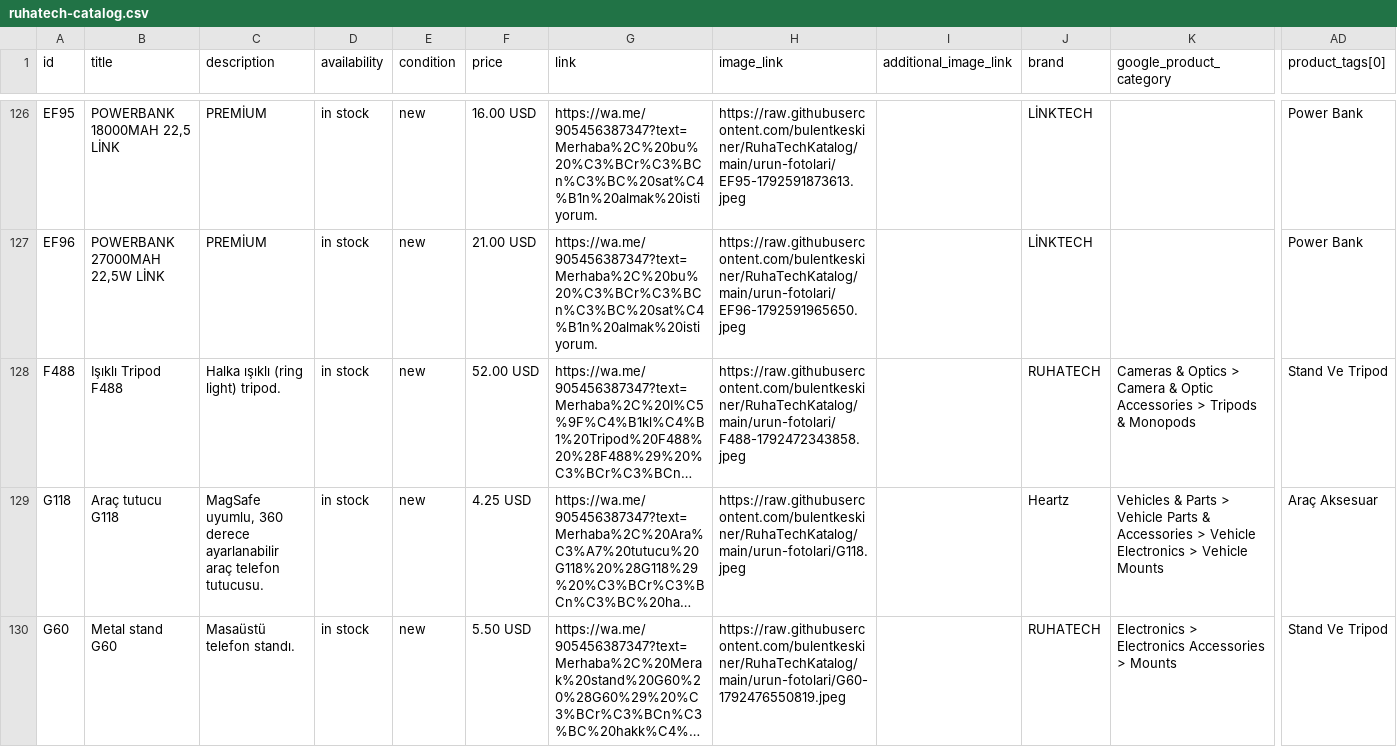
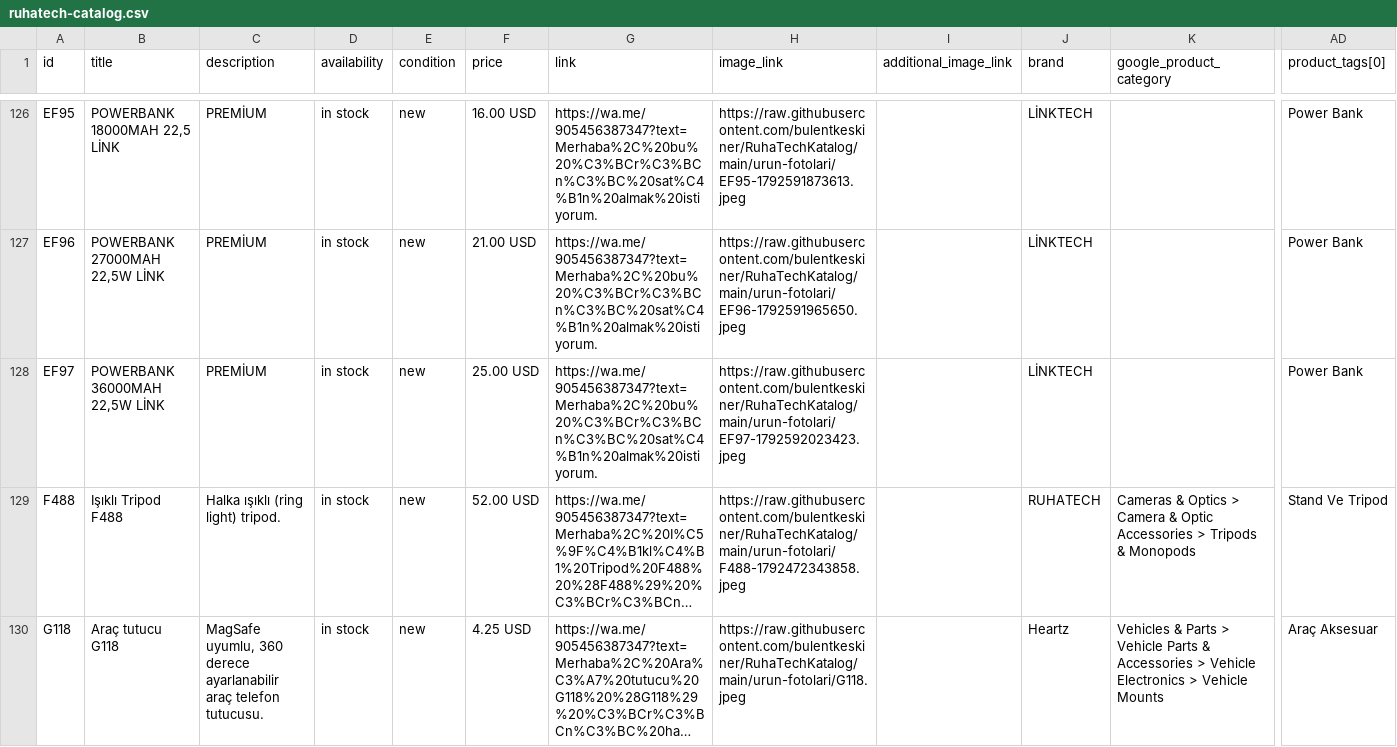
Before and after one commit to bulentkeskiner/RuhaTechKatalog, a CSV file: ruhatech-catalog.csv, drawn as a sheet; only a part is shown, gaps mark what is left out; the shorter side is filled out with more unchanged rows; long unchanged cells end in …; rows hold the shown columns only; the diff names each change by its address in the sheet, - before the commit and + after, or states it on an @@ line.

Commit message:
Katalog güncellendi (21.10.2026 17:13:50)

```diff
--- a/ruhatech-catalog.csv
+++ b/ruhatech-catalog.csv
+row 128: EF97 | POWERBANK 36000MAH 22,5W LİNK | PREMİUM | in stock | new | 25.00 USD | https://wa.me/905456387347?text=Merhaba%2C%20bu%20%C3%BCr%C3%BCn%C3%BC%20sat%C4%B1n%20almak%20istiyorum. | https://raw.githubusercontent.com/bulentkeskiner/RuhaTechKatalog/main/urun-fotolari/EF97-1792592023423.jpeg |  | LİNKTECH |  | Power Bank
```
